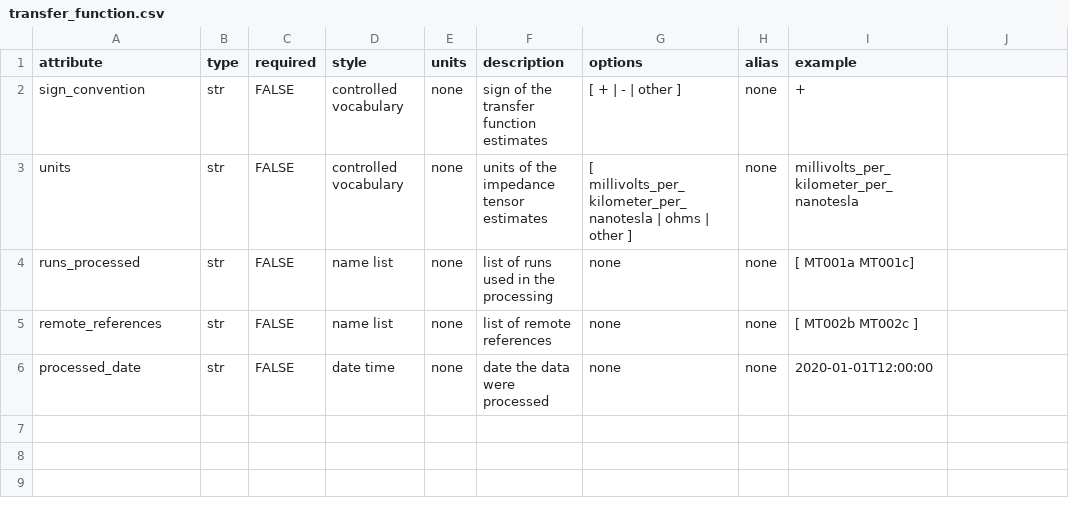
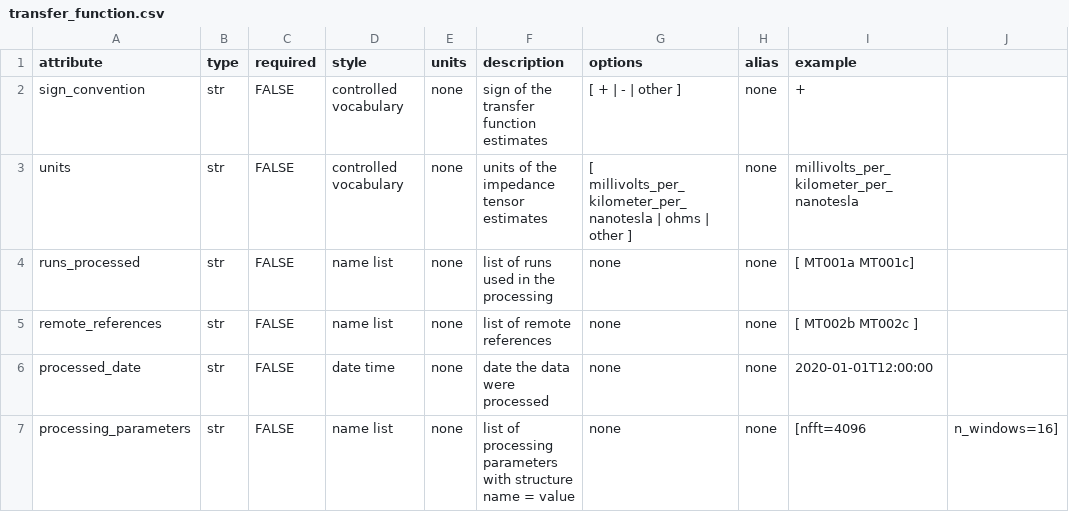
Before and after one commit to MTgeophysics/mtpy, a CSV file: mtpy/core/standards/transfer_function.csv, drawn as a sheet; the diff names each change by its address in the sheet, - before the commit and + after, or states it on an @@ line.

Commit message:
fixed emeasure.azimuth calculation, added proecessing parameters to metadata.TransferFunction

```diff
--- a/mtpy/core/standards/transfer_function.csv
+++ b/mtpy/core/standards/transfer_function.csv
+row 7: processing_parameters | str | FALSE | name list | none | list of processing parameters with structure name = value | none | none | [nfft=4096 | n_windows=16]
```
Also changed, not shown: 2 other files.
